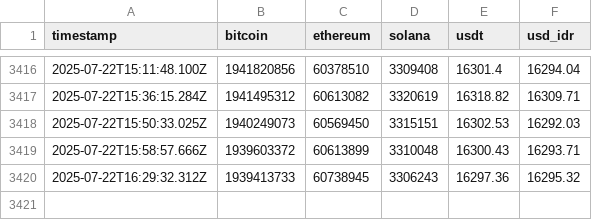
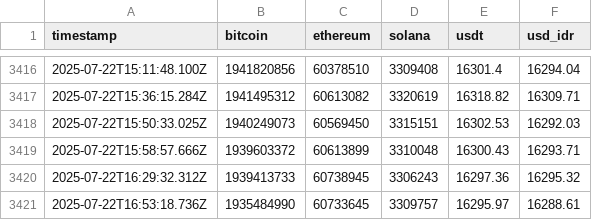
Before and after one commit to superti4r/spycrypt, a CSV file: data/riwayat.csv, drawn as a sheet; only a part is shown, gaps mark what is left out.

```diff
--- a/data/riwayat.csv
+++ b/data/riwayat.csv
@@ -3420 +3420,2 @@ timestamp,bitcoin,ethereum,solana,usdt,usd_idr
 2025-07-22T16:29:32.312Z,1939413733,60738945,3306243,16297.36,16295.32
+2025-07-22T16:53:18.736Z,1935484990,60733645,3309757,16295.97,16288.61
```
Also changed, not shown: 2 other files.
